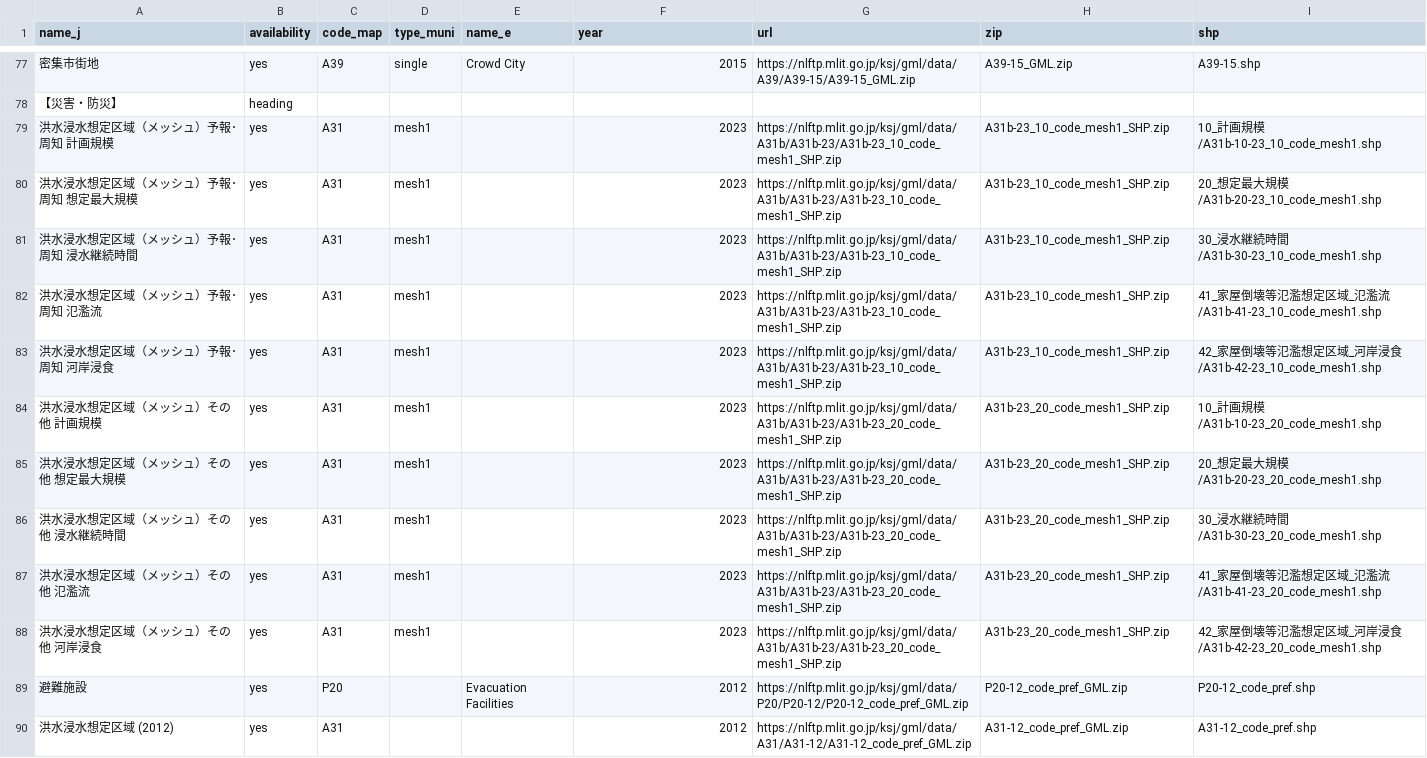
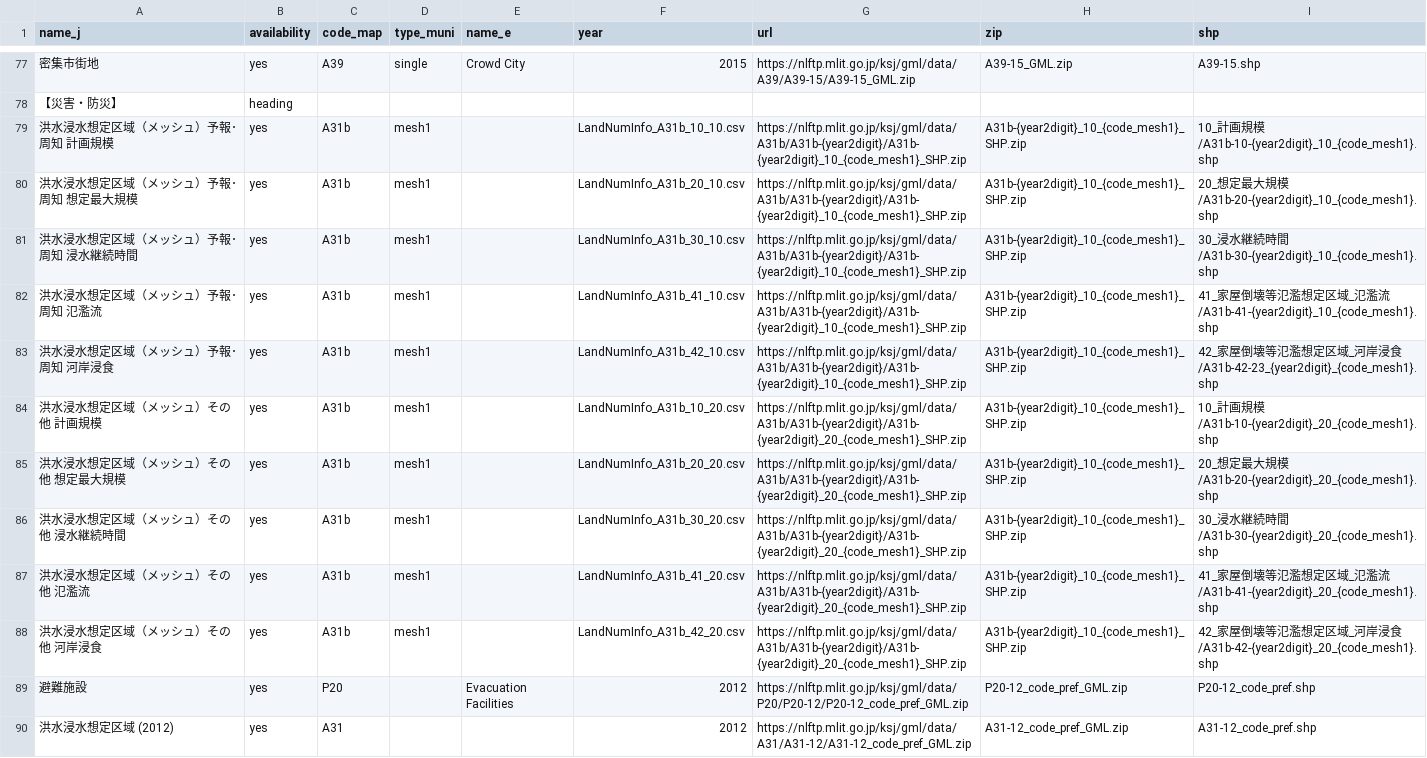
Before and after one commit to babayoshihiko/jpdata, a CSV file: csv/LandNumInfo.csv, drawn as a sheet; only a part is shown, gaps mark what is left out; the diff names each change by its address in the sheet, - before the commit and + after, or states it on an @@ line.

```diff
--- a/csv/LandNumInfo.csv
+++ b/csv/LandNumInfo.csv
-C79:C88 (code_map): A31
+C79:C88 (code_map): A31b
-F79 (year): 2023
+F79 (year): LandNumInfo_A31b_10_10.csv
-G79:G83 (url): https://nlftp.mlit.go.jp/ksj/gml/data/A31b/A31b-23/A31b-23_10_code_mesh1_SHP.zip
+G79:G83 (url): https://nlftp.mlit.go.jp/ksj/gml/data/A31b/A31b-{year2digit}/A31b-{year2digit}_10_{code_mesh1}_SHP.zip
-H79:H83 (zip): A31b-23_10_code_mesh1_SHP.zip
+H79:H83 (zip): A31b-{year2digit}_10_{code_mesh1}_SHP.zip
-I79 (shp): 10_計画規模/A31b-10-23_10_code_mesh1.shp
+I79 (shp): 10_計画規模/A31b-10-{year2digit}_10_{code_mesh1}.shp
-F80 (year): 2023
+F80 (year): LandNumInfo_A31b_20_10.csv
-I80 (shp): 20_想定最大規模/A31b-20-23_10_code_mesh1.shp
+I80 (shp): 20_想定最大規模/A31b-20-{year2digit}_10_{code_mesh1}.shp
-F81 (year): 2023
+F81 (year): LandNumInfo_A31b_30_10.csv
-I81 (shp): 30_浸水継続時間/A31b-30-23_10_code_mesh1.shp
+I81 (shp): 30_浸水継続時間/A31b-30-{year2digit}_10_{code_mesh1}.shp
-F82 (year): 2023
+F82 (year): LandNumInfo_A31b_41_10.csv
-I82 (shp): …濫流/A31b-41-23_10_code_mesh1.shp
+I82 (shp): …濫流/A31b-41-{year2digit}_10_{code_mesh1}.shp
-F83 (year): 2023
+F83 (year): LandNumInfo_A31b_42_10.csv
-I83 (shp): …浸食/A31b-42-23_10_code_mesh1.shp
+I83 (shp): …浸食/A31b-42-23_{year2digit}_{code_mesh1}.shp
-F84 (year): 2023
+F84 (year): LandNumInfo_A31b_10_20.csv
-G84:G88 (url): https://nlftp.mlit.go.jp/ksj/gml/data/A31b/A31b-23/A31b-23_20_code_mesh1_SHP.zip
+G84:G88 (url): https://nlftp.mlit.go.jp/ksj/gml/data/A31b/A31b-{year2digit}/A31b-{year2digit}_20_{code_mesh1}_SHP.zip
-H84:H88 (zip): A31b-23_20_code_mesh1_SHP.zip
+H84:H88 (zip): A31b-{year2digit}_10_{code_mesh1}_SHP.zip
-I84 (shp): 10_計画規模/A31b-10-23_20_code_mesh1.shp
+I84 (shp): 10_計画規模/A31b-10-{year2digit}_20_{code_mesh1}.shp
-F85 (year): 2023
+F85 (year): LandNumInfo_A31b_20_20.csv
-I85 (shp): 20_想定最大規模/A31b-20-23_20_code_mesh1.shp
+I85 (shp): 20_想定最大規模/A31b-20-{year2digit}_20_{code_mesh1}.shp
-F86 (year): 2023
+F86 (year): LandNumInfo_A31b_30_20.csv
-I86 (shp): 30_浸水継続時間/A31b-30-23_20_code_mesh1.shp
+I86 (shp): 30_浸水継続時間/A31b-30-{year2digit}_20_{code_mesh1}.shp
-F87 (year): 2023
+F87 (year): LandNumInfo_A31b_41_20.csv
-I87 (shp): …濫流/A31b-41-23_20_code_mesh1.shp
+I87 (shp): …濫流/A31b-41-{year2digit}_20_{code_mesh1}.shp
-F88 (year): 2023
+F88 (year): LandNumInfo_A31b_42_20.csv
-I88 (shp): …浸食/A31b-42-23_20_code_mesh1.shp
+I88 (shp): …浸食/A31b-42-{year2digit}_20_{code_mesh1}.shp
```
Also changed, not shown: 16 other files.
